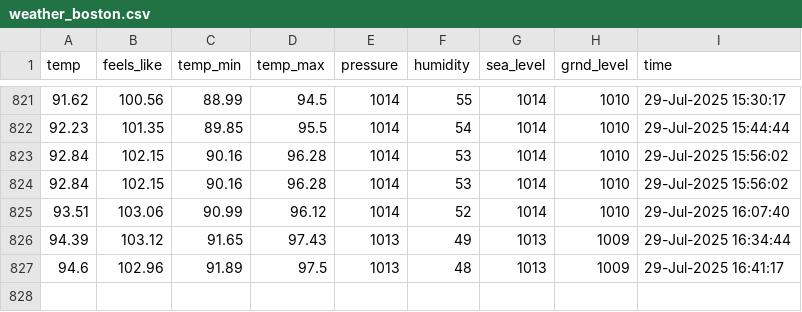
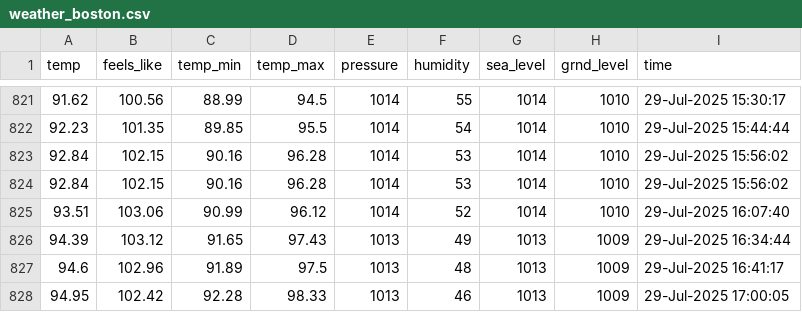
Before and after one commit to yanndebray/git-scraping101, a CSV file: weather_boston.csv, drawn as a sheet; only a part is shown, gaps mark what is left out; the diff names each change by its address in the sheet, - before the commit and + after, or states it on an @@ line.

```diff
--- a/weather_boston.csv
+++ b/weather_boston.csv
+row 828: 94.95 | 102.42 | 92.28 | 98.33 | 1013 | 46 | 1013 | 1009 | 29-Jul-2025 17:00:05
```
